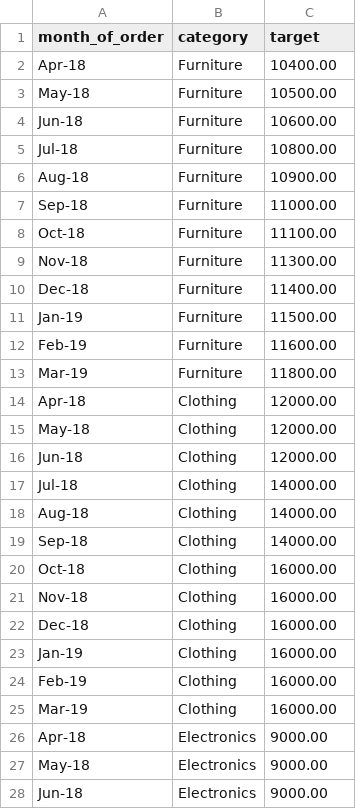
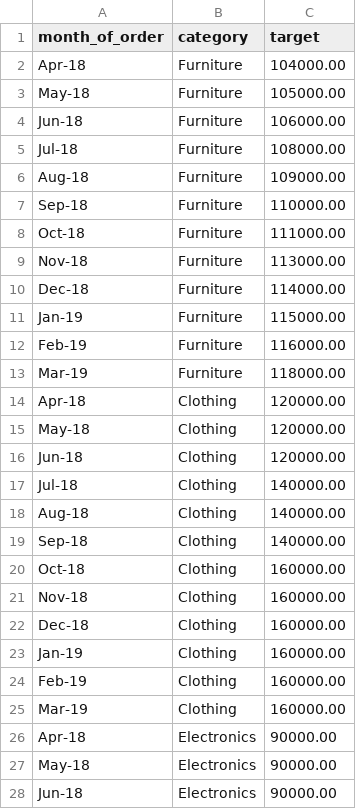
Before and after one commit to jamielatham15/codespaces-jupyter, a CSV file: data_prep/Sales target.csv, drawn as a sheet; only a part is shown; the diff covers the shown part only.

```diff
--- a/data_prep/Sales target.csv
+++ b/data_prep/Sales target.csv
@@ -1,28 +1,28 @@
 month_of_order,category,target
-Apr-18,Furniture,10400.00
-May-18,Furniture,10500.00
-Jun-18,Furniture,10600.00
-Jul-18,Furniture,10800.00
-Aug-18,Furniture,10900.00
-Sep-18,Furniture,11000.00
-Oct-18,Furniture,11100.00
-Nov-18,Furniture,11300.00
-Dec-18,Furniture,11400.00
-Jan-19,Furniture,11500.00
-Feb-19,Furniture,11600.00
-Mar-19,Furniture,11800.00
-Apr-18,Clothing,12000.00
-May-18,Clothing,12000.00
-Jun-18,Clothing,12000.00
-Jul-18,Clothing,14000.00
-Aug-18,Clothing,14000.00
-Sep-18,Clothing,14000.00
-Oct-18,Clothing,16000.00
-Nov-18,Clothing,16000.00
-Dec-18,Clothing,16000.00
-Jan-19,Clothing,16000.00
-Feb-19,Clothing,16000.00
-Mar-19,Clothing,16000.00
-Apr-18,Electronics,9000.00
-May-18,Electronics,9000.00
-Jun-18,Electronics,9000.00
+Apr-18,Furniture,104000.00
+May-18,Furniture,105000.00
+Jun-18,Furniture,106000.00
+Jul-18,Furniture,108000.00
+Aug-18,Furniture,109000.00
+Sep-18,Furniture,110000.00
+Oct-18,Furniture,111000.00
+Nov-18,Furniture,113000.00
+Dec-18,Furniture,114000.00
+Jan-19,Furniture,115000.00
+Feb-19,Furniture,116000.00
+Mar-19,Furniture,118000.00
+Apr-18,Clothing,120000.00
+May-18,Clothing,120000.00
+Jun-18,Clothing,120000.00
+Jul-18,Clothing,140000.00
+Aug-18,Clothing,140000.00
+Sep-18,Clothing,140000.00
+Oct-18,Clothing,160000.00
+Nov-18,Clothing,160000.00
+Dec-18,Clothing,160000.00
+Jan-19,Clothing,160000.00
+Feb-19,Clothing,160000.00
+Mar-19,Clothing,160000.00
+Apr-18,Electronics,90000.00
+May-18,Electronics,90000.00
+Jun-18,Electronics,90000.00
```
Also changed, not shown: 9 edited cells elsewhere in this file, notebooks/test_data/sales_clean.csv, 2 other files.
